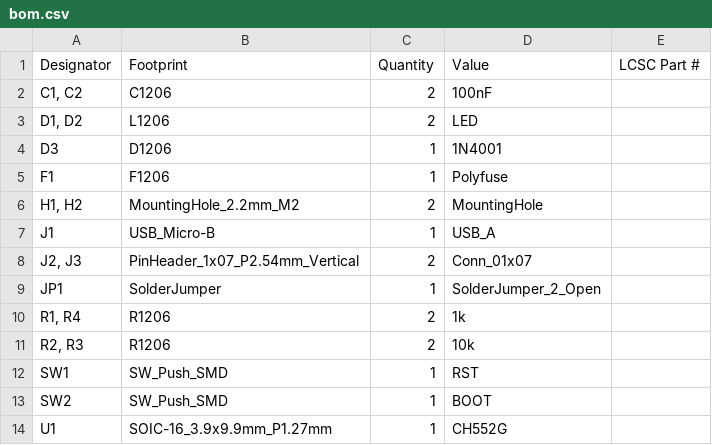
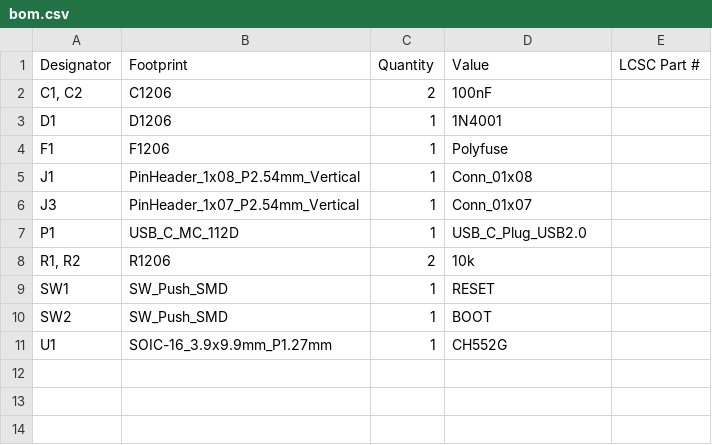
Before and after one commit to nstrappazzonc/CH552, a CSV file: hdw/CH552G/production/bom.csv, drawn as a sheet.

```diff
--- a/hdw/CH552G/production/bom.csv
+++ b/hdw/CH552G/production/bom.csv
@@ -2,12 +2,9 @@ Designator,Footprint,Quantity,Value,LCSC Part #
 "C1, C2",C1206,2,100nF,
-"D1, D2",L1206,2,LED,
-D3,D1206,1,1N4001,
+D1,D1206,1,1N4001,
 F1,F1206,1,Polyfuse,
-"H1, H2",MountingHole_2.2mm_M2,2,MountingHole,
-J1,USB_Micro-B,1,USB_A,
-"J2, J3",PinHeader_1x07_P2.54mm_Vertical,2,Conn_01x07,
-JP1,SolderJumper,1,SolderJumper_2_Open,
-"R1, R4",R1206,2,1k,
-"R2, R3",R1206,2,10k,
-SW1,SW_Push_SMD,1,RST,
+J1,PinHeader_1x08_P2.54mm_Vertical,1,Conn_01x08,
+J3,PinHeader_1x07_P2.54mm_Vertical,1,Conn_01x07,
+P1,USB_C_MC_112D,1,USB_C_Plug_USB2.0,
+"R1, R2",R1206,2,10k,
+SW1,SW_Push_SMD,1,RESET,
 SW2,SW_Push_SMD,1,BOOT,
```
Also changed, not shown: hdw/CH552G/production/positions.csv, 11 other files.
